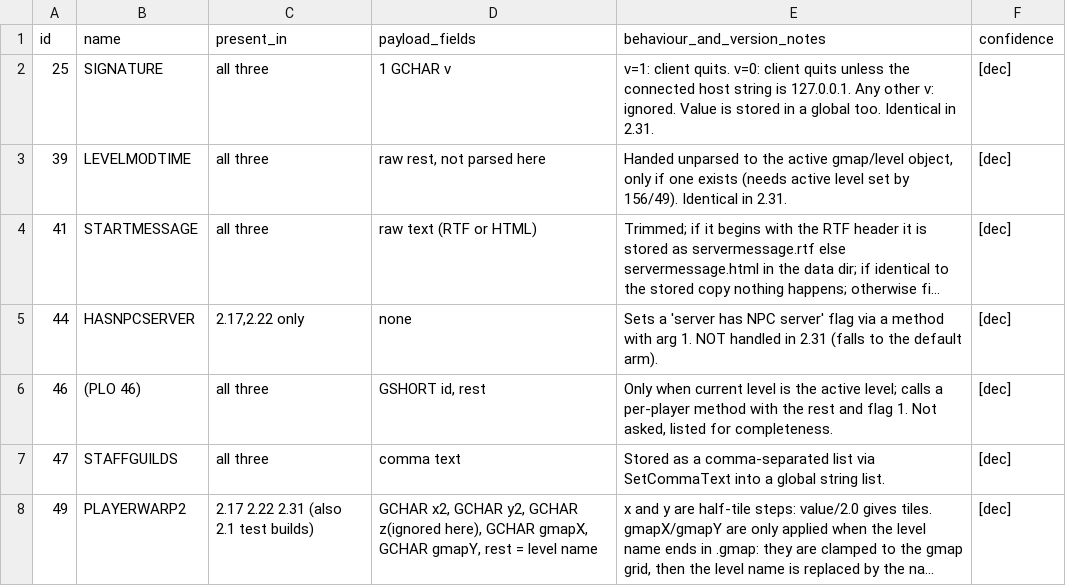
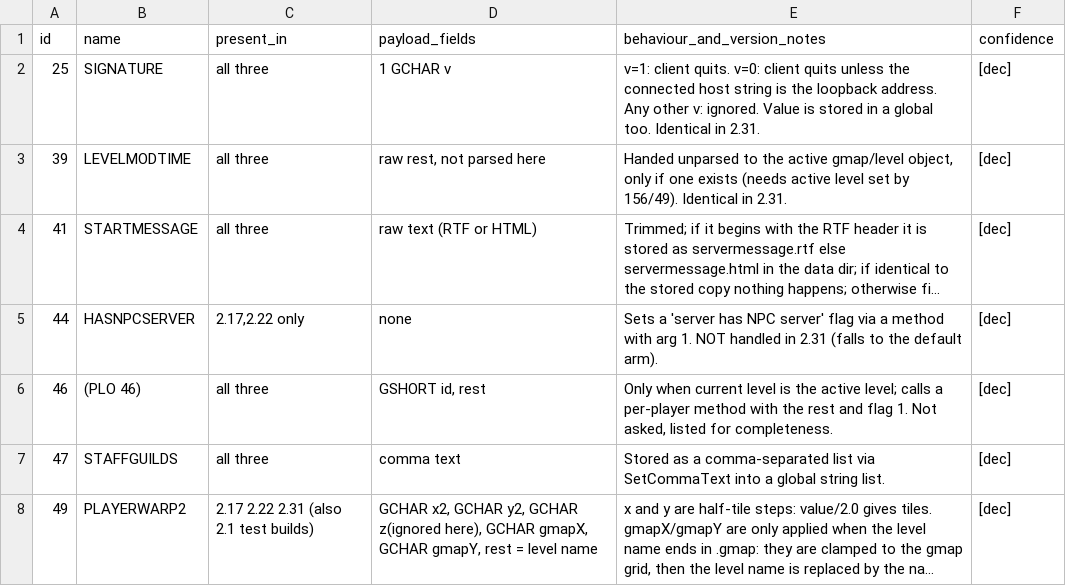
Before and after one commit to squirelworks/Graal_analysis, a TSV file: version-profiles/plo-layouts-217-231.tsv, drawn as a sheet; only a part is shown; long unchanged cells end in ….

```diff
--- a/version-profiles/plo-layouts-217-231.tsv
+++ b/version-profiles/plo-layouts-217-231.tsv
@@ -1,3 +1,3 @@
 id	name	present_in	payload_fields	behaviour_and_version_notes	confidence
-25	SIGNATURE	all three	1 GCHAR v	v=1: client quits. v=0: client quits unless the connected host string is 127.0.0.1. Any other v: ignored. Value is stored in a global too. Identical in 2.31.	[dec]
+25	SIGNATURE	all three	1 GCHAR v	v=1: client quits. v=0: client quits unless the connected host string is the loopback address. Any other v: ignored. Value is stored in a global too. Identical in 2.31.	[dec]
 39	LEVELMODTIME	all three	raw rest, not parsed here	Handed unparsed to the active gmap/level object, only if one exists (needs active level set by 156/49). Identical in 2.31.	[dec]
```
Also changed, not shown: 32 other files.
